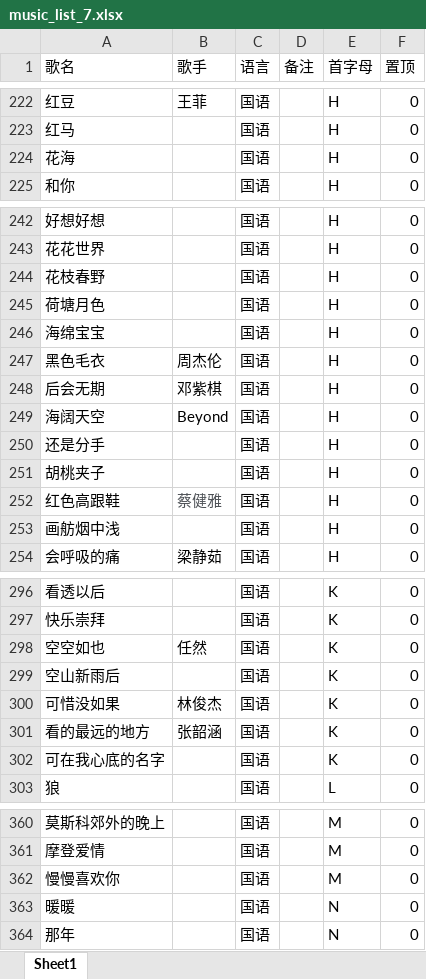
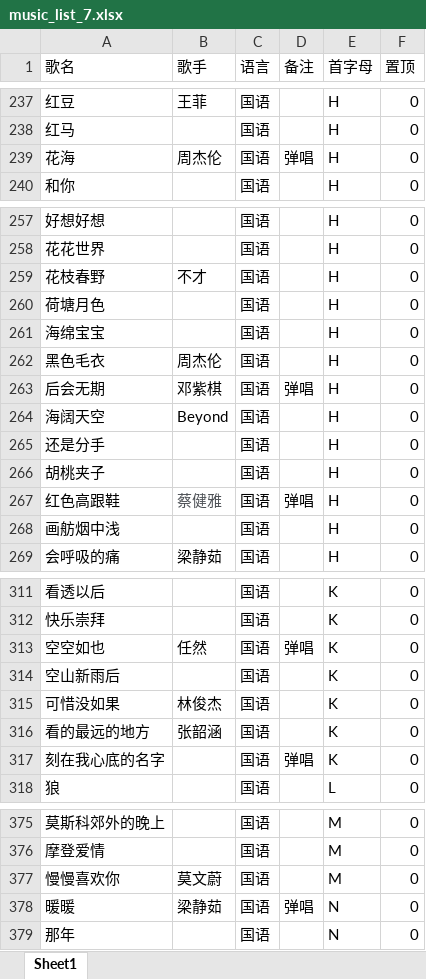
Before and after one commit to alan314m/song-list-of-nanakaie, an Excel workbook: music_list_7.xlsx, sheet Sheet1, drawn as a sheet; only a part is shown, gaps mark what is left out; values as stored, in another font and other column widths than the file's, no borders; addresses are those after the commit; the diff covers the shown part only; the diff names each change by its address in the sheet, - before the commit and + after, or states it on an @@ line.

```diff
--- a/music_list_7.xlsx (sheet Sheet1)
+++ b/music_list_7.xlsx (sheet Sheet1)
-B239 (歌手): (empty)
+B239 (歌手): 周杰伦
-D239 (备注): (empty)
+D239 (备注): 弹唱
-B259 (歌手): (empty)
+B259 (歌手): 不才
-D263 (备注): (empty)
+D263 (备注): 弹唱
-D267 (备注): (empty)
+D267 (备注): 弹唱
-D313 (备注): (empty)
+D313 (备注): 弹唱
-A317 (歌名): 可在我心底的名字
+A317 (歌名): 刻在我心底的名字
-D317 (备注): (empty)
+D317 (备注): 弹唱
-B377 (歌手): (empty)
+B377 (歌手): 莫文蔚
-B378 (歌手): (empty)
+B378 (歌手): 梁静茹
-D378 (备注): (empty)
+D378 (备注): 弹唱
```
Also changed, not shown: 15 added rows and 40 edited cells elsewhere in this sheet, 1 other file.
